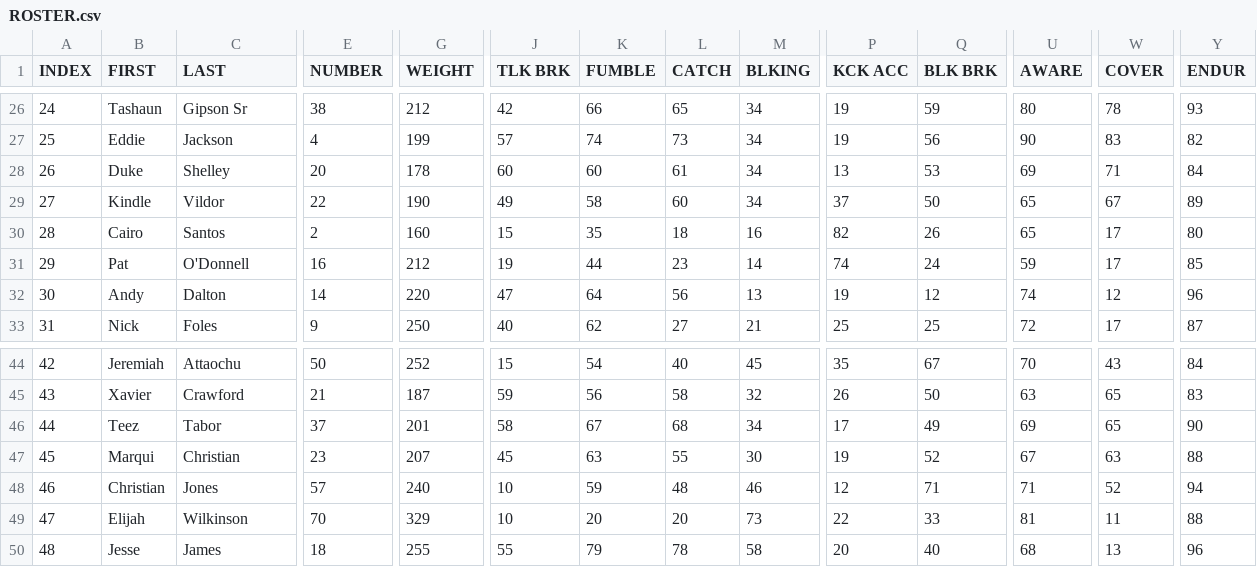
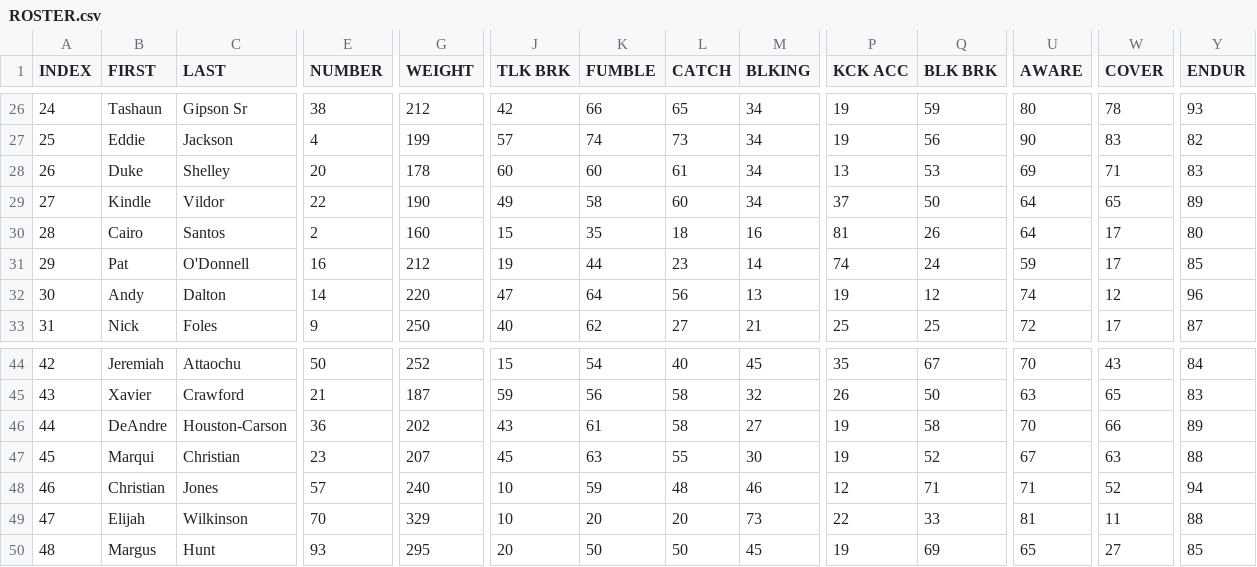
Before and after one commit to vskaush2/AxisFootballMods, a CSV file: Mods/Team Mods/Chicago Bears/ROSTER.csv, drawn as a sheet; only a part is shown, gaps mark what is left out; the diff covers the shown part only; the diff names each change by its address in the sheet, - before the commit and + after, or states it on an @@ line.

Commit message:
Updated Rosters for Week 11 !

```diff
--- a/Mods/Team Mods/Chicago Bears/ROSTER.csv
+++ b/Mods/Team Mods/Chicago Bears/ROSTER.csv
-Y28 (ENDUR): 84
+Y28 (ENDUR): 83
-U29:U30 (AWARE): 65
+U29:U30 (AWARE): 64
-W29 (COVER): 67
+W29 (COVER): 65
-P30 (KCK ACC): 82
+P30 (KCK ACC): 81
-B46 (FIRST): Teez
+B46 (FIRST): DeAndre
-C46 (LAST): Tabor
+C46 (LAST): Houston-Carson
-E46 (NUMBER): 37
+E46 (NUMBER): 36
-G46 (WEIGHT): 201
+G46 (WEIGHT): 202
-J46 (TLK BRK): 58
+J46 (TLK BRK): 43
-K46 (FUMBLE): 67
+K46 (FUMBLE): 61
-L46 (CATCH): 68
+L46 (CATCH): 58
-M46 (BLKING): 34
+M46 (BLKING): 27
-P46 (KCK ACC): 17
+P46 (KCK ACC): 19
-Q46 (BLK BRK): 49
+Q46 (BLK BRK): 58
-U46 (AWARE): 69
+U46 (AWARE): 70
-W46 (COVER): 65
+W46 (COVER): 66
-Y46 (ENDUR): 90
+Y46 (ENDUR): 89
-B50 (FIRST): Jesse
+B50 (FIRST): Margus
-C50 (LAST): James
+C50 (LAST): Hunt
-E50 (NUMBER): 18
+E50 (NUMBER): 93
-G50 (WEIGHT): 255
+G50 (WEIGHT): 295
-J50 (TLK BRK): 55
+J50 (TLK BRK): 20
-K50 (FUMBLE): 79
+K50 (FUMBLE): 50
-L50 (CATCH): 78
+L50 (CATCH): 50
-M50 (BLKING): 58
+M50 (BLKING): 45
-P50 (KCK ACC): 20
+P50 (KCK ACC): 19
-Q50 (BLK BRK): 40
+Q50 (BLK BRK): 69
-U50 (AWARE): 68
+U50 (AWARE): 65
-W50 (COVER): 13
+W50 (COVER): 27
-Y50 (ENDUR): 96
+Y50 (ENDUR): 85
```
Also changed, not shown: 157 edited cells elsewhere in this file, Mods/Team Mods/Atlanta Falcons/ROSTER.CSV, Mods/Team Mods/Buffalo Bills/ROSTER.csv, 29 other files.
